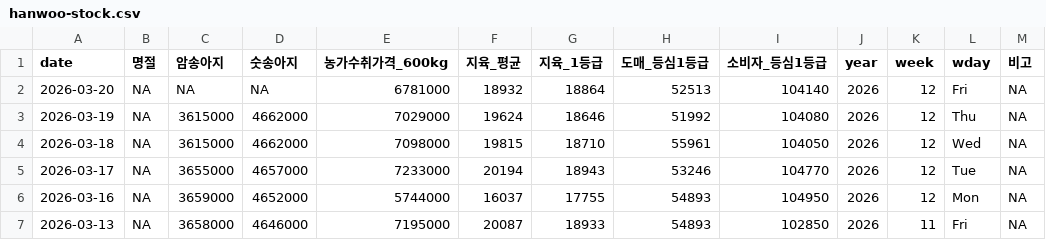
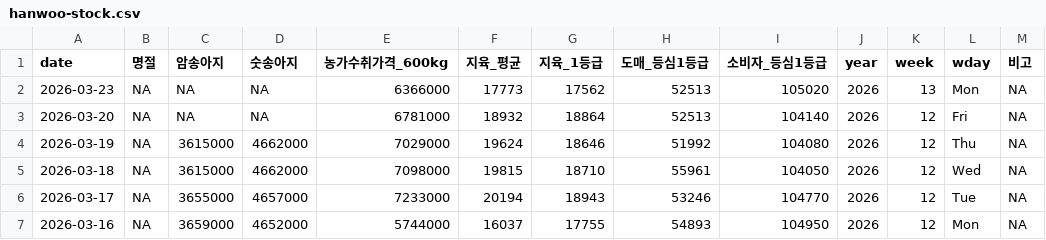
Before and after one commit to YoungjunNa/ekape-parsing, a CSV file: data_hanwoo_stock/hanwoo-stock.csv, drawn as a sheet; only a part is shown; the shorter side is filled out with more unchanged rows.

```diff
--- a/data_hanwoo_stock/hanwoo-stock.csv
+++ b/data_hanwoo_stock/hanwoo-stock.csv
@@ -1,2 +1,3 @@
 "date","명절","암송아지","숫송아지","농가수취가격_600kg","지육_평균","지육_1등급","도매_등심1등급","소비자_등심1등급","year","week","wday","비고"
+2026-03-23,NA,NA,NA,6366000,17773,17562,52513,105020,2026,13,"Mon",NA
 2026-03-20,NA,NA,NA,6781000,18932,18864,52513,104140,2026,12,"Fri",NA
```
